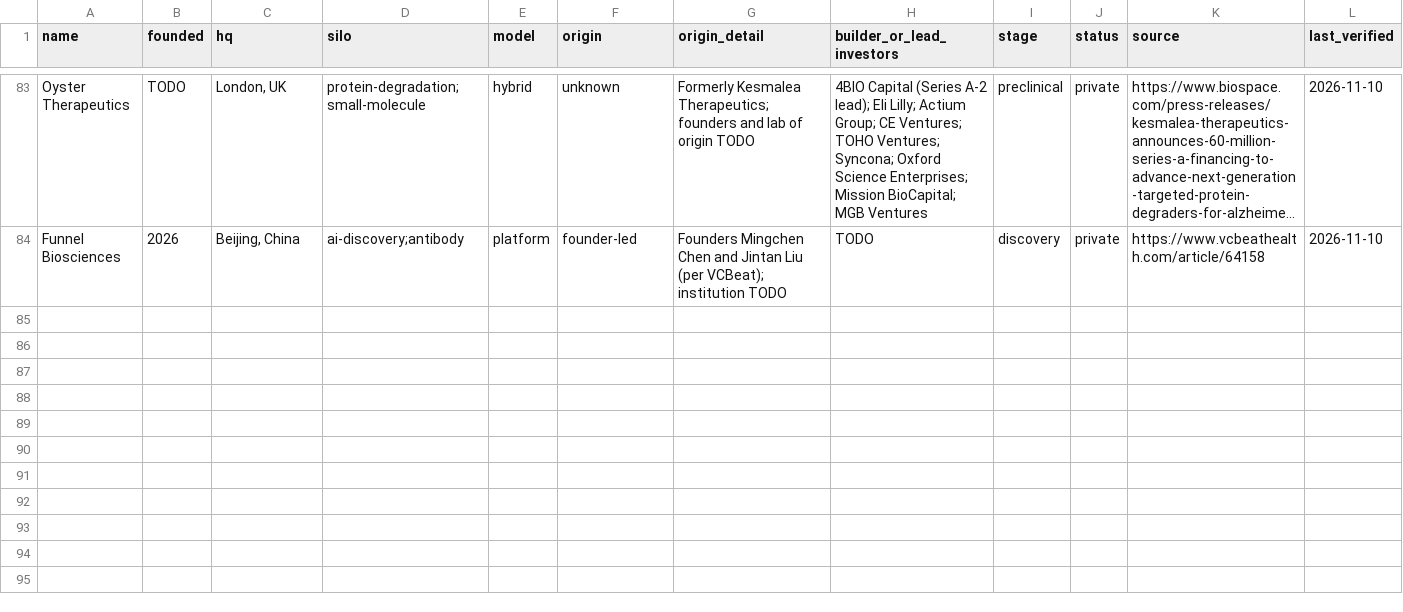
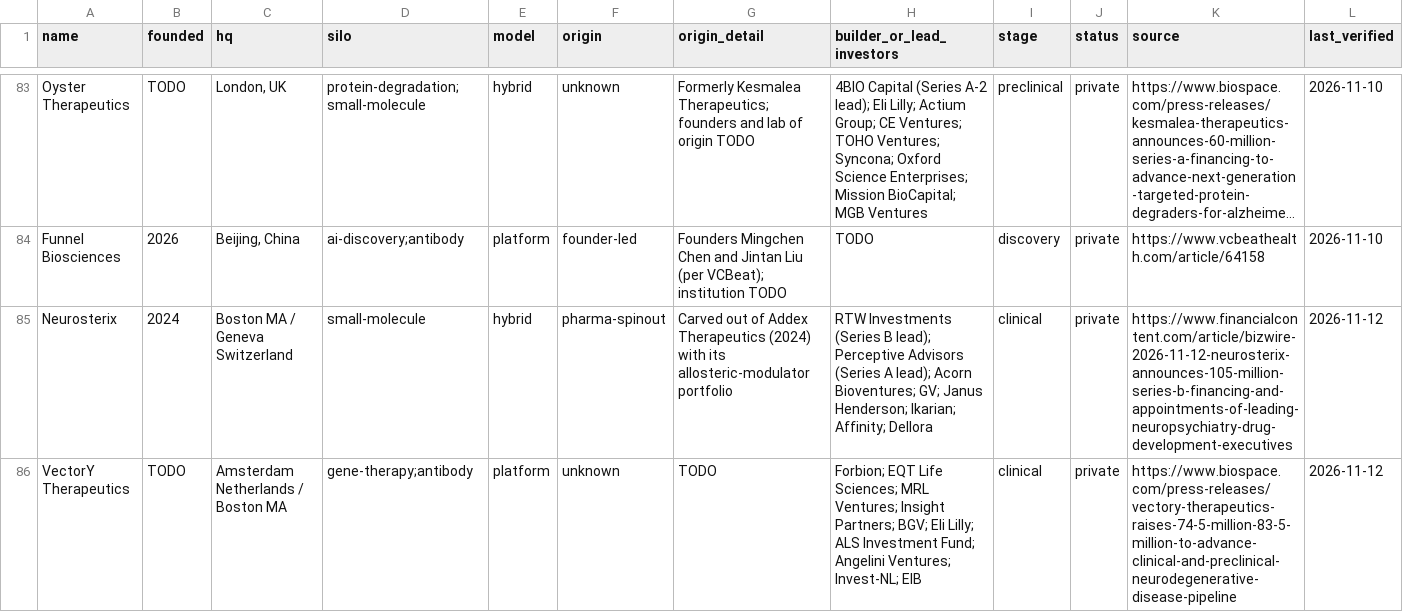
Before and after one commit to cc1015/biotech-tracker, a CSV file: data/companies.csv, drawn as a sheet; only a part is shown, gaps mark what is left out; long unchanged cells end in …; rows hold the shown columns only; the diff covers the shown part only; the diff names each change by its address in the sheet, - before the commit and + after, or states it on an @@ line.

```diff
--- a/data/companies.csv
+++ b/data/companies.csv
+row 85: Neurosterix | 2024 | Boston MA / Geneva Switzerland | small-molecule | hybrid | pharma-spinout | Carved out of Addex Therapeutics (2024) with its allosteric-modulator portfolio | RTW Investments (Series B lead); Perceptive Advisors (Series A lead); Acorn Bioventures; GV; Janus Henderson; Ikarian; Affinity; Dellora | clinical | private | https://www.financialcontent.com/article/bizwire-2026-11-12-neurosterix-announces-105-million-series-b-financing-and-appointments-of-leading-neuropsychiatry-drug-development-executives | 2026-11-12
+row 86: VectorY Therapeutics | TODO | Amsterdam Netherlands / Boston MA | gene-therapy;antibody | platform | unknown | TODO | Forbion; EQT Life Sciences; MRL Ventures; Insight Partners; BGV; Eli Lilly; ALS Investment Fund; Angelini Ventures; Invest-NL; EIB | clinical | private | https://www.biospace.com/press-releases/vectory-therapeutics-raises-74-5-million-83-5-million-to-advance-clinical-and-preclinical-neurodegenerative-disease-pipeline | 2026-11-12
```
Also changed, not shown: 4 added rows elsewhere in this file, data/products.csv, data/tech_entrants.csv, 8 other files.
